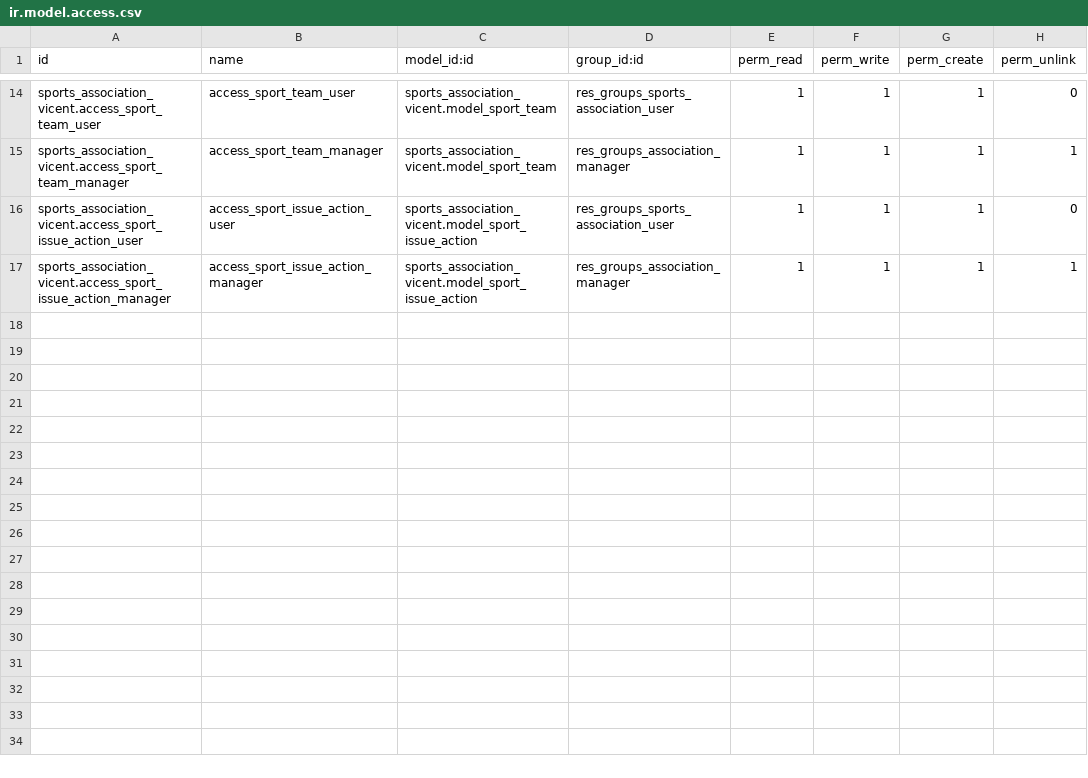
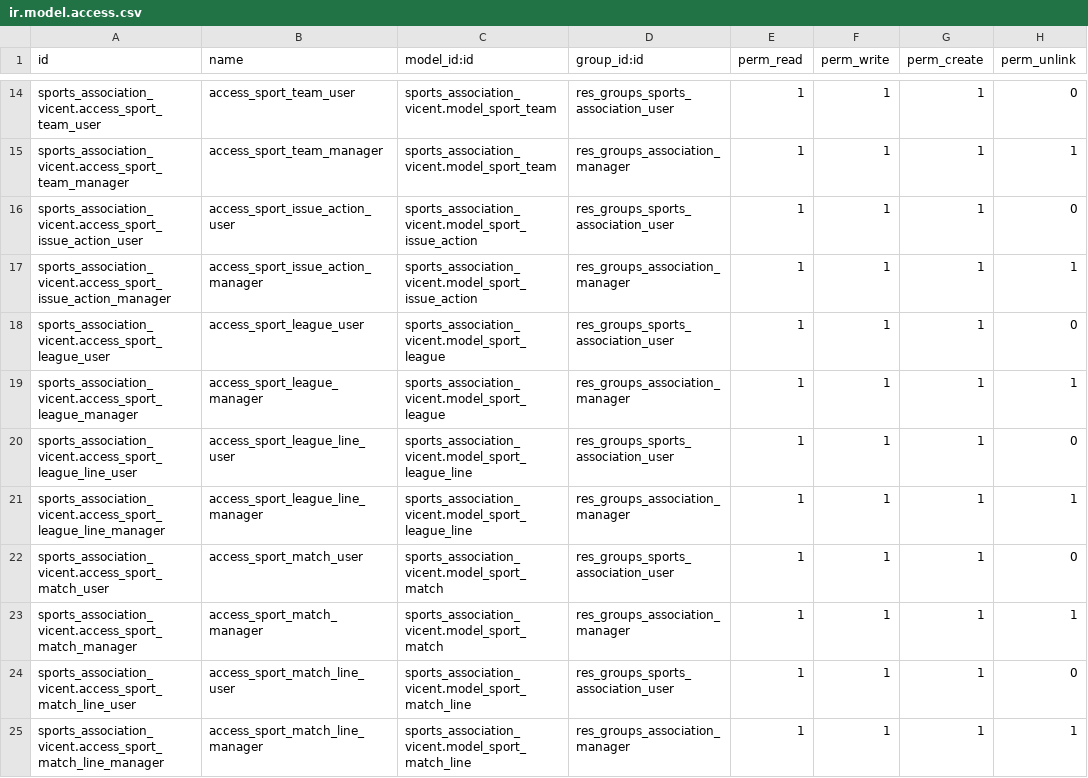
Before and after one commit to Vicent29/cursoaeodoo2024, a CSV file: sports_association_vicent/security/ir.model.access.csv, drawn as a sheet; only a part is shown, gaps mark what is left out.

```diff
--- a/sports_association_vicent/security/ir.model.access.csv
+++ b/sports_association_vicent/security/ir.model.access.csv
@@ -17 +17,9 @@ sports_association_vicent.access_sport_issue_action_user,access_sport_issue_acti
 sports_association_vicent.access_sport_issue_action_manager,access_sport_issue_action_manager,sports_association_vicent.model_sport_issue_action,res_groups_association_manager,1,1,1,1
+sports_association_vicent.access_sport_league_user,access_sport_league_user,sports_association_vicent.model_sport_league,res_groups_sports_association_user,1,1,1,0
+sports_association_vicent.access_sport_league_manager,access_sport_league_manager,sports_association_vicent.model_sport_league,res_groups_association_manager,1,1,1,1
+sports_association_vicent.access_sport_league_line_user,access_sport_league_line_user,sports_association_vicent.model_sport_league_line,res_groups_sports_association_user,1,1,1,0
+sports_association_vicent.access_sport_league_line_manager,access_sport_league_line_manager,sports_association_vicent.model_sport_league_line,res_groups_association_manager,1,1,1,1
+sports_association_vicent.access_sport_match_user,access_sport_match_user,sports_association_vicent.model_sport_match,res_groups_sports_association_user,1,1,1,0
+sports_association_vicent.access_sport_match_manager,access_sport_match_manager,sports_association_vicent.model_sport_match,res_groups_association_manager,1,1,1,1
+sports_association_vicent.access_sport_match_line_user,access_sport_match_line_user,sports_association_vicent.model_sport_match_line,res_groups_sports_association_user,1,1,1,0
+sports_association_vicent.access_sport_match_line_manager,access_sport_match_line_manager,sports_association_vicent.model_sport_match_line,res_groups_association_manager,1,1,1,1
```
Also changed, not shown: 13 other files.
